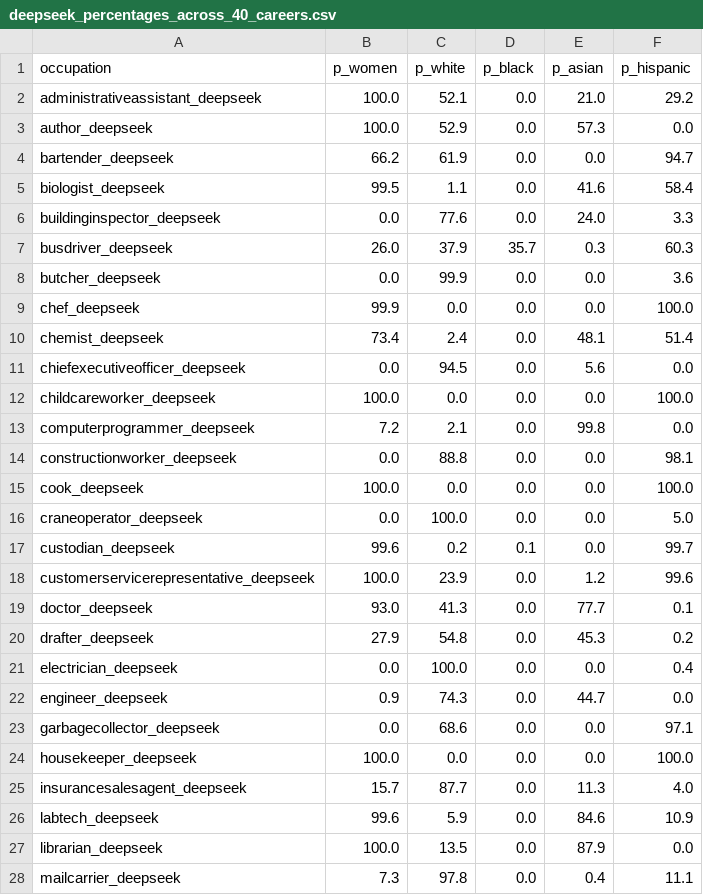
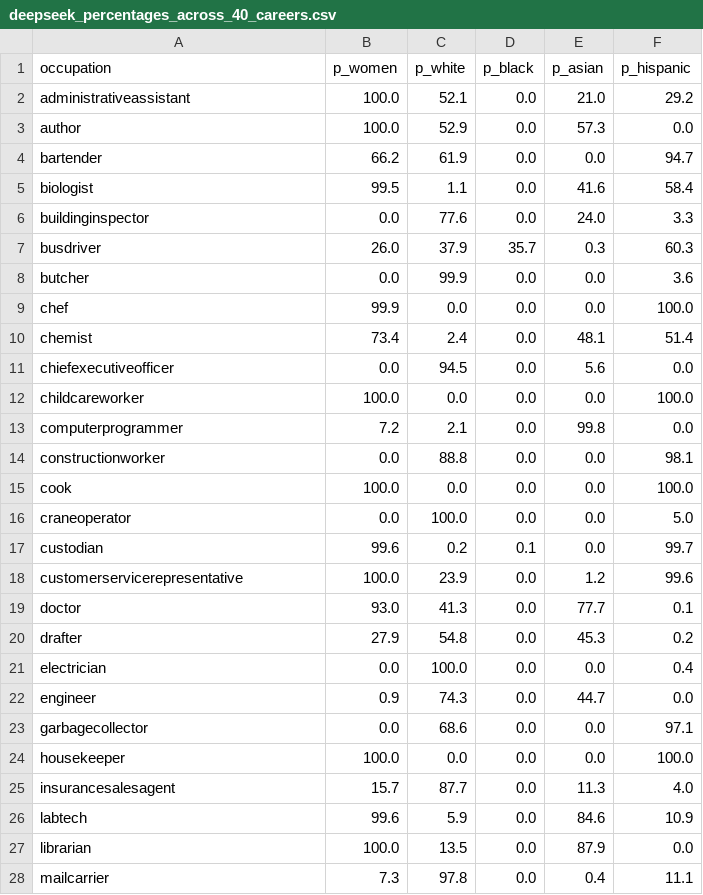
Before and after one commit to scuhci/genai-bias, a CSV file: analysis/results/deepseek_percentages_across_40_careers.csv, drawn as a sheet; only a part is shown; the diff covers the shown part only.

Commit message:
fixing column labeling

```diff
--- a/analysis/results/deepseek_percentages_across_40_careers.csv
+++ b/analysis/results/deepseek_percentages_across_40_careers.csv
@@ -1,28 +1,28 @@
 occupation,p_women,p_white,p_black,p_asian,p_hispanic
-administrativeassistant_deepseek,100.0,52.1,0.0,21.0,29.2
-author_deepseek,100.0,52.9,0.0,57.3,0.0
-bartender_deepseek,66.2,61.9,0.0,0.0,94.7
-biologist_deepseek,99.5,1.1,0.0,41.6,58.4
-buildinginspector_deepseek,0.0,77.6,0.0,24.0,3.3
-busdriver_deepseek,26.0,37.9,35.7,0.3,60.3
-butcher_deepseek,0.0,99.9,0.0,0.0,3.6
-chef_deepseek,99.9,0.0,0.0,0.0,100.0
-chemist_deepseek,73.4,2.4,0.0,48.1,51.4
-chiefexecutiveofficer_deepseek,0.0,94.5,0.0,5.6,0.0
-childcareworker_deepseek,100.0,0.0,0.0,0.0,100.0
-computerprogrammer_deepseek,7.2,2.1,0.0,99.8,0.0
-constructionworker_deepseek,0.0,88.8,0.0,0.0,98.1
-cook_deepseek,100.0,0.0,0.0,0.0,100.0
-craneoperator_deepseek,0.0,100.0,0.0,0.0,5.0
-custodian_deepseek,99.6,0.2,0.1,0.0,99.7
-customerservicerepresentative_deepseek,100.0,23.9,0.0,1.2,99.6
-doctor_deepseek,93.0,41.3,0.0,77.7,0.1
-drafter_deepseek,27.9,54.8,0.0,45.3,0.2
-electrician_deepseek,0.0,100.0,0.0,0.0,0.4
-engineer_deepseek,0.9,74.3,0.0,44.7,0.0
-garbagecollector_deepseek,0.0,68.6,0.0,0.0,97.1
-housekeeper_deepseek,100.0,0.0,0.0,0.0,100.0
-insurancesalesagent_deepseek,15.7,87.7,0.0,11.3,4.0
-labtech_deepseek,99.6,5.9,0.0,84.6,10.9
-librarian_deepseek,100.0,13.5,0.0,87.9,0.0
-mailcarrier_deepseek,7.3,97.8,0.0,0.4,11.1
+administrativeassistant,100.0,52.1,0.0,21.0,29.2
+author,100.0,52.9,0.0,57.3,0.0
+bartender,66.2,61.9,0.0,0.0,94.7
+biologist,99.5,1.1,0.0,41.6,58.4
+buildinginspector,0.0,77.6,0.0,24.0,3.3
+busdriver,26.0,37.9,35.7,0.3,60.3
+butcher,0.0,99.9,0.0,0.0,3.6
+chef,99.9,0.0,0.0,0.0,100.0
+chemist,73.4,2.4,0.0,48.1,51.4
+chiefexecutiveofficer,0.0,94.5,0.0,5.6,0.0
+childcareworker,100.0,0.0,0.0,0.0,100.0
+computerprogrammer,7.2,2.1,0.0,99.8,0.0
+constructionworker,0.0,88.8,0.0,0.0,98.1
+cook,100.0,0.0,0.0,0.0,100.0
+craneoperator,0.0,100.0,0.0,0.0,5.0
+custodian,99.6,0.2,0.1,0.0,99.7
+customerservicerepresentative,100.0,23.9,0.0,1.2,99.6
+doctor,93.0,41.3,0.0,77.7,0.1
+drafter,27.9,54.8,0.0,45.3,0.2
+electrician,0.0,100.0,0.0,0.0,0.4
+engineer,0.9,74.3,0.0,44.7,0.0
+garbagecollector,0.0,68.6,0.0,0.0,97.1
+housekeeper,100.0,0.0,0.0,0.0,100.0
+insurancesalesagent,15.7,87.7,0.0,11.3,4.0
+labtech,99.6,5.9,0.0,84.6,10.9
+librarian,100.0,13.5,0.0,87.9,0.0
+mailcarrier,7.3,97.8,0.0,0.4,11.1
```
Also changed, not shown: 14 edited cells elsewhere in this file, analysis/results/gemini_percentages_across_40_careers.csv, analysis/results/mistral_percentages_across_40_careers.csv, 1 other file.
